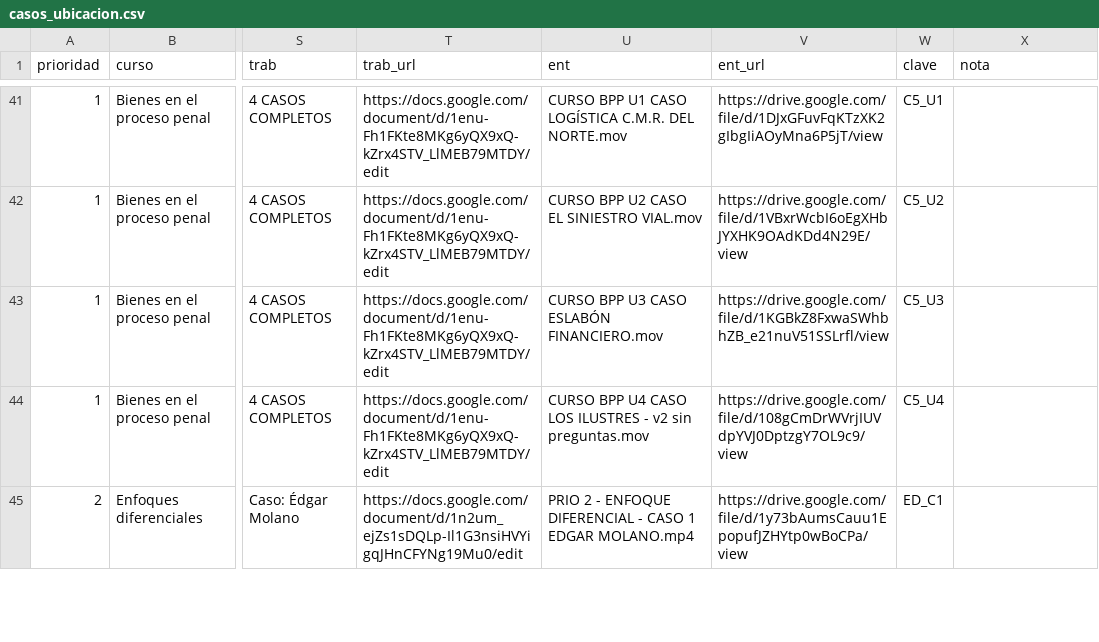
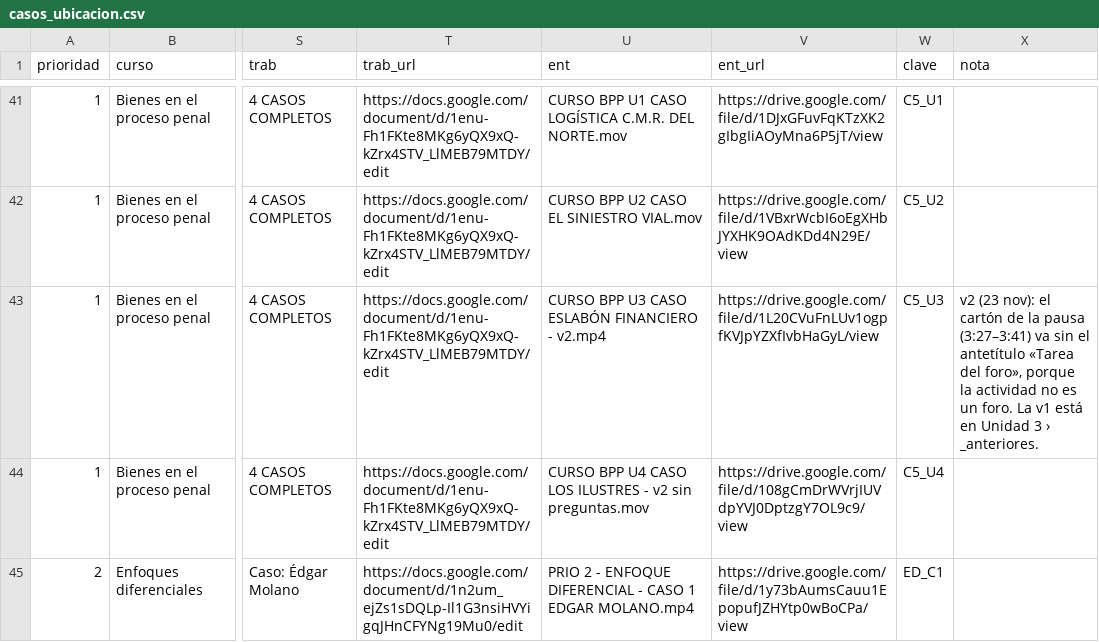
Before and after one commit to PerroEstelar/dae-fiscalia, a CSV file: herramientas/casos_en_documentos/casos_ubicacion.csv, drawn as a sheet; only a part is shown, gaps mark what is left out; the diff names each change by its address in the sheet, - before the commit and + after, or states it on an @@ line.

```diff
--- a/herramientas/casos_en_documentos/casos_ubicacion.csv
+++ b/herramientas/casos_en_documentos/casos_ubicacion.csv
-U43 (ent): CURSO BPP U3 CASO ESLABÓN FINANCIERO.mov
+U43 (ent): CURSO BPP U3 CASO ESLABÓN FINANCIERO - v2.mp4
-V43 (ent_url): https://drive.google.com/file/d/1KGBkZ8FxwaSWhbhZB_e21nuV51SSLrfl/view
+V43 (ent_url): https://drive.google.com/file/d/1L20CVuFnLUv1ogpfKVJpYZXfIvbHaGyL/view
-X43 (nota): (empty)
+X43 (nota): v2 (23 nov): el cartón de la pausa (3:27–3:41) va sin el antetítulo «Tarea del foro», porque la actividad no es un foro. La v1 está en Unidad 3 › _anteriores.
```
Also changed, not shown: 5 other files.
